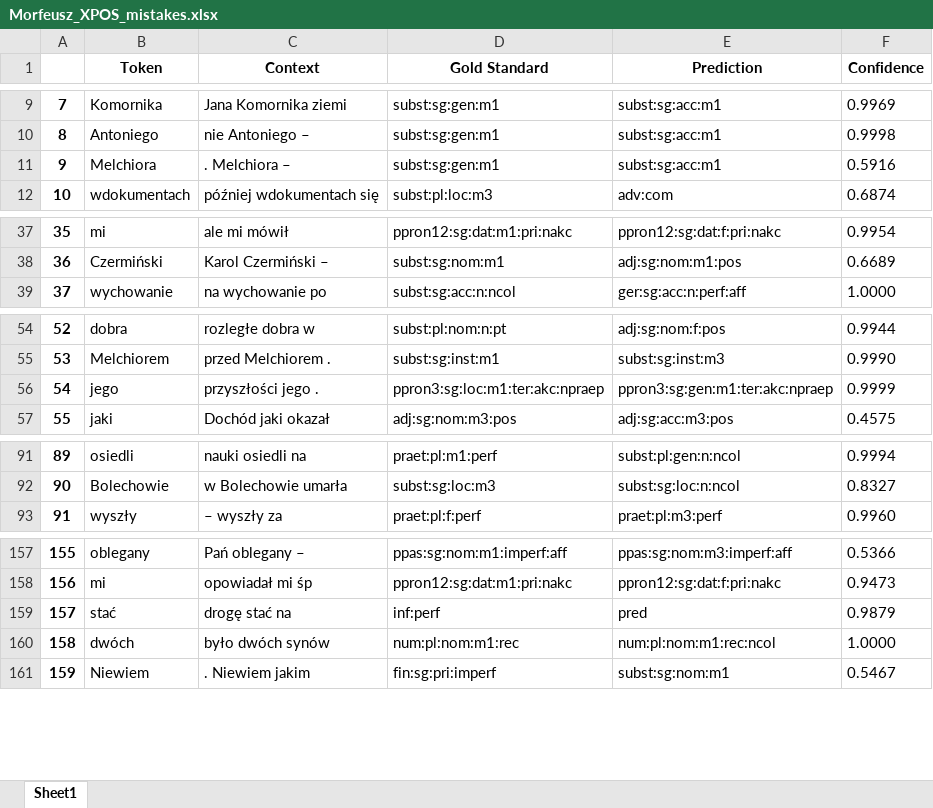
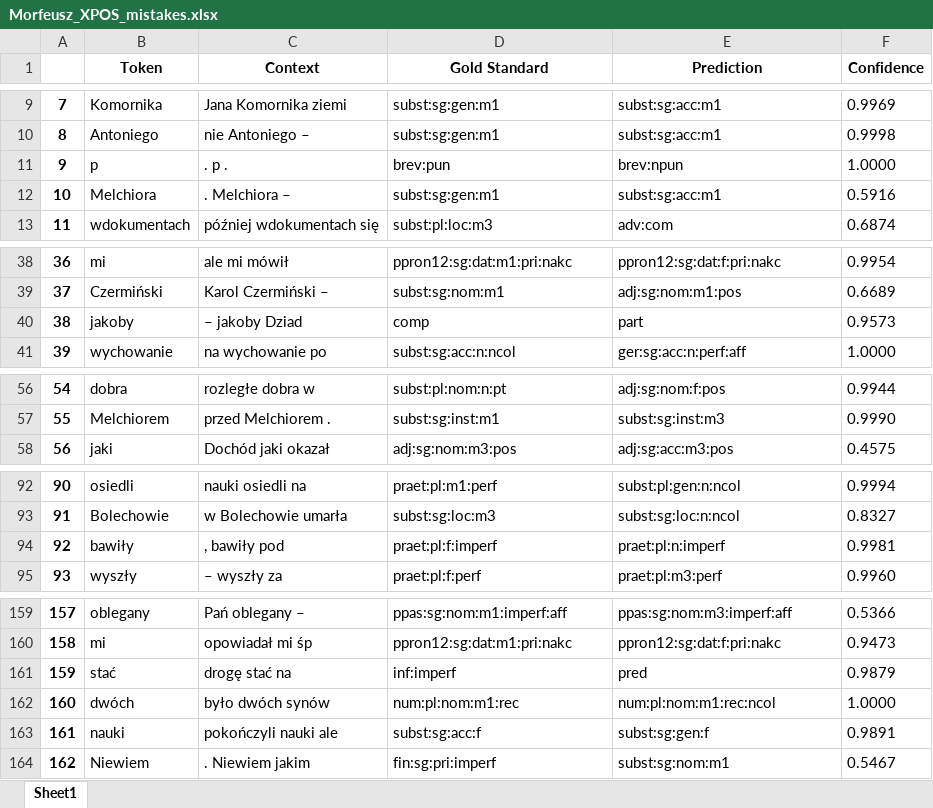
Before and after one commit to Turtilla/swe-ma-thesis, an Excel workbook: data/mistakes/Morfeusz_XPOS_mistakes.xlsx, sheet Sheet1, drawn as a sheet; only a part is shown, gaps mark what is left out; values as stored, in another font and other column widths than the file's, no borders; removed rows and columns are numbered as before the commit, all else as after; the diff covers the shown part only; the diff names each change by its address in the sheet, - before the commit and + after, or states it on an @@ line.

Commit message:
Rerunning Morfeusz + results

```diff
--- a/data/mistakes/Morfeusz_XPOS_mistakes.xlsx (sheet Sheet1)
+++ b/data/mistakes/Morfeusz_XPOS_mistakes.xlsx (sheet Sheet1)
+row 11: 9 | p | . p . | brev:pun | brev:npun | 1.0000
@@ column A renumbered from row 12 down @@
+row 40: 38 | jakoby | – jakoby Dziad | comp | part | 0.9573
-row 56: 54 | jego | przyszłości jego . | ppron3:sg:loc:m1:ter:akc:npraep | ppron3:sg:gen:m1:ter:akc:npraep | 0.9999
+row 94: 92 | bawiły | , bawiły pod | praet:pl:f:imperf | praet:pl:n:imperf | 0.9981
-D161 (Gold Standard): inf:perf
+D161 (Gold Standard): inf:imperf
+row 163: 161 | nauki | pokończyli nauki ale | subst:sg:acc:f | subst:sg:gen:f | 0.9891
```
Also changed, not shown: 1 added row and 2 edited cells elsewhere in this sheet, data/mistakes/Morfeusz_lemma_mistakes.xlsx, data/results/Morfeusz_XPOS.xlsx, 2 other files.
